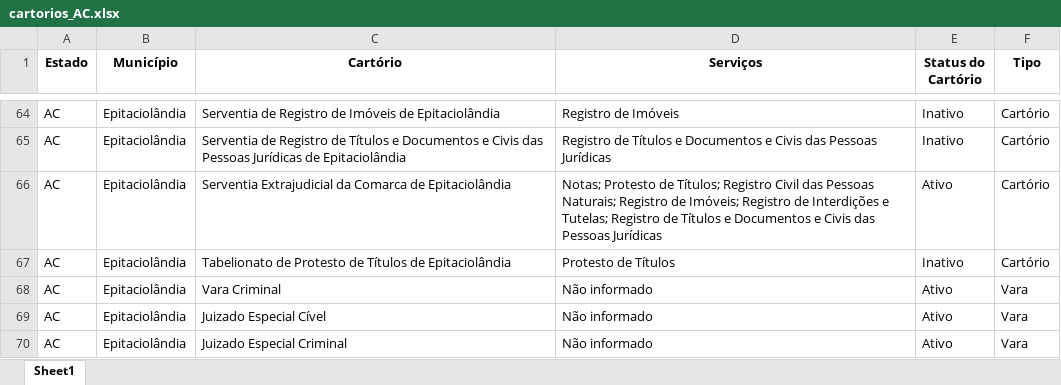
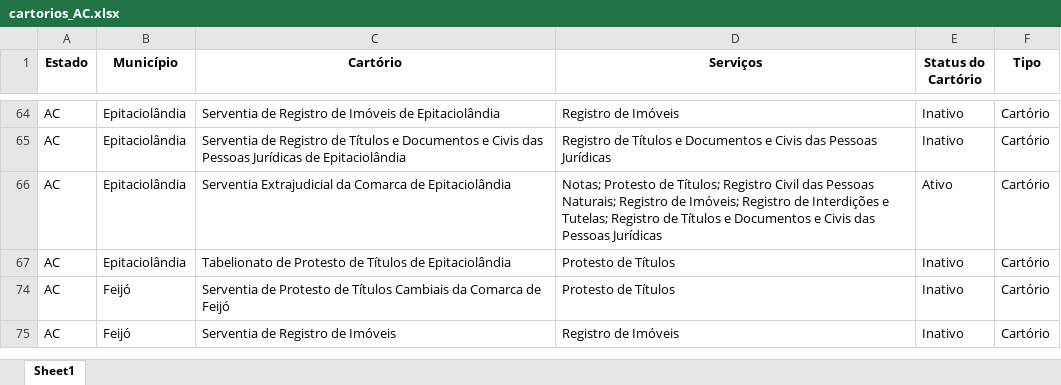
Before and after one commit to dyegovf/raspagem_cartorios_evaras_brasil, an Excel workbook: cartorios-e-varas/cartorios_AC.xlsx, sheet Sheet1, drawn as a sheet; only a part is shown, gaps mark what is left out; the shorter side is filled out with more unchanged rows; values as stored, in another font and other column widths than the file's, no borders; table styles not drawn; the diff covers the shown part only; the diff names each change by its address in the sheet, - before the commit and + after, or states it on an @@ line.

```diff
--- a/cartorios-e-varas/cartorios_AC.xlsx (sheet Sheet1)
+++ b/cartorios-e-varas/cartorios_AC.xlsx (sheet Sheet1)
@@ row 68 hidden: AC | Epitaciolândia | Vara Criminal | Não informado | Ativo | Vara @@
@@ row 69 hidden: AC | Epitaciolândia | Juizado Especial Cível | Não informado | Ativo | Vara @@
@@ row 70 hidden: AC | Epitaciolândia | Juizado Especial Criminal | Não informado | Ativo | Vara @@
```
Also changed, not shown: 114 hidden or unhidden rows elsewhere in this sheet, cartorios-e-varas/cartorios_RJ.xlsx, 3 other files.
